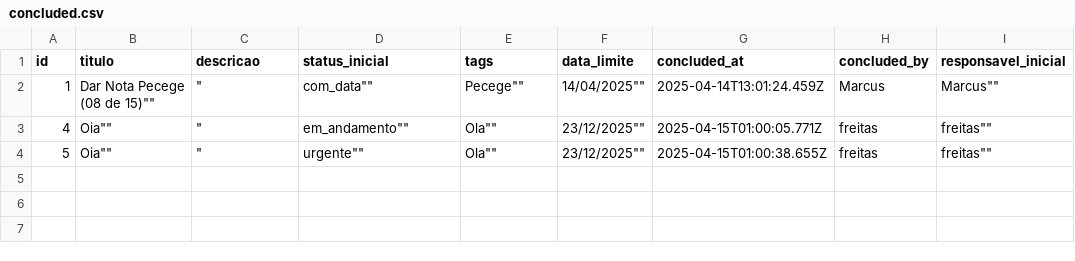
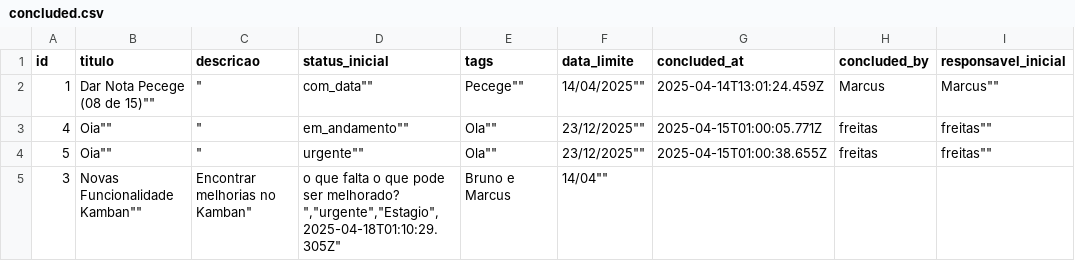
Before and after one commit to adirson52/gtd_kamban, a CSV file: public/concluded.csv, drawn as a sheet; the diff names each change by its address in the sheet, - before the commit and + after, or states it on an @@ line.

Commit message:
Adiciona tarefa 3 ao concluded.csv

```diff
--- a/public/concluded.csv
+++ b/public/concluded.csv
+row 5: 3 | Novas Funcionalidade Kamban"" | Encontrar melhorias no Kamban" | o que falta o que pode ser melhorado? ","urgente","Estagio",2025-04-18T01:10:29.305Z" | Bruno e Marcus | 14/04""
```
